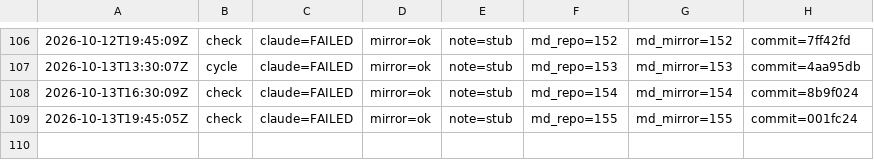
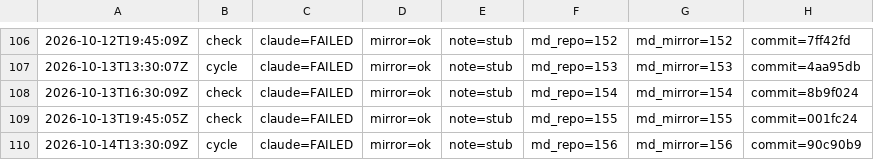
Before and after one commit to dovidlfeldman/awesome-systematic-trading, a TSV file: automation/run-status.tsv, drawn as a sheet; only a part is shown, gaps mark what is left out.

Commit message:
Run status: cycle claude=FAILED mirror=ok note=stub (156/156 md)

```diff
--- a/automation/run-status.tsv
+++ b/automation/run-status.tsv
@@ -109 +109,2 @@
 2026-10-13T19:45:05Z	check	claude=FAILED	mirror=ok	note=stub	md_repo=155	md_mirror=155	commit=001fc24
+2026-10-14T13:30:09Z	cycle	claude=FAILED	mirror=ok	note=stub	md_repo=156	md_mirror=156	commit=90c90b9
```
